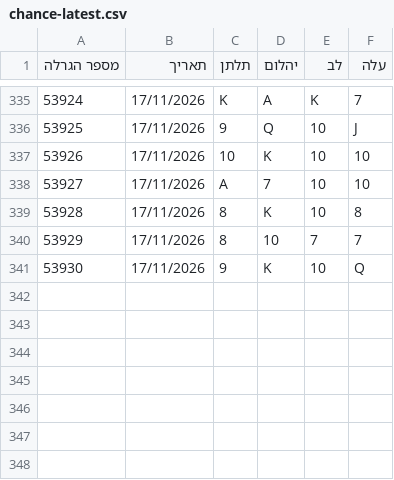
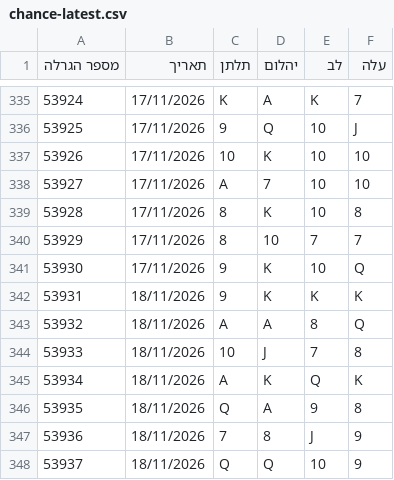
Before and after one commit to kolbomusic/kolbo-android-app, a CSV file: chance-data/chance-latest.csv, drawn as a sheet; only a part is shown, gaps mark what is left out; the diff names each change by its address in the sheet, - before the commit and + after, or states it on an @@ line.

```diff
--- a/chance-data/chance-latest.csv
+++ b/chance-data/chance-latest.csv
+row 342: 53931 | 18/11/2026 | 9 | K | K | K
+row 343: 53932 | 18/11/2026 | A | A | 8 | Q
+row 344: 53933 | 18/11/2026 | 10 | J | 7 | 8
+row 345: 53934 | 18/11/2026 | A | K | Q | K
+row 346: 53935 | 18/11/2026 | Q | A | 9 | 8
+row 347: 53936 | 18/11/2026 | 7 | 8 | J | 9
+row 348: 53937 | 18/11/2026 | Q | Q | 10 | 9
```
Also changed, not shown: 3 other files.
